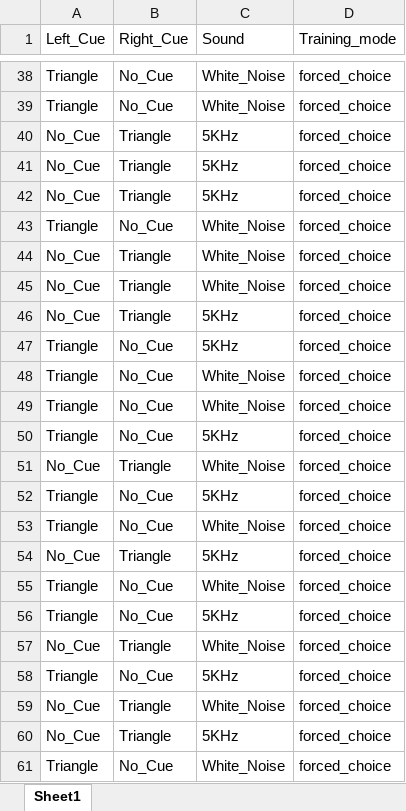
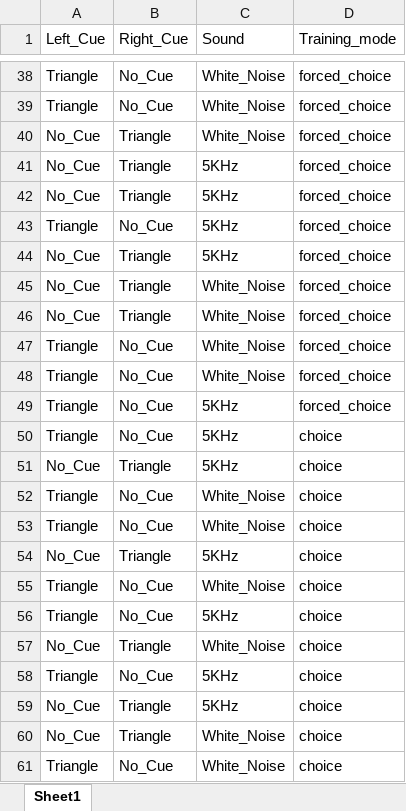
Before and after one commit to NC4Lab/omniroute_ubuntu_ws, an Excel workbook: src/omniroute_operation/src/experiment_controller/May27-forced-choice-trial.xlsx, sheet Sheet1, drawn as a sheet; only a part is shown, gaps mark what is left out; values as stored, in another font and other column widths than the file's, no borders; removed rows and columns are numbered as before the commit, all else as after; the diff covers the shown part only; the diff names each change by its address in the sheet, - before the commit and + after, or states it on an @@ line.

Commit message:
Minor.

```diff
--- a/src/omniroute_operation/src/experiment_controller/May27-forced-choice-trial.xlsx (sheet Sheet1)
+++ b/src/omniroute_operation/src/experiment_controller/May27-forced-choice-trial.xlsx (sheet Sheet1)
+row 40: No_Cue | Triangle | White_Noise | forced_choice
@@ row 47 moved to row 43: Triangle @@
-row 43: Triangle | No_Cue | White_Noise | forced_choice
-row 46: No_Cue | Triangle | 5KHz | forced_choice
+row 50: Triangle | No_Cue | 5KHz | choice
-C51 (Sound): White_Noise
+C51 (Sound): 5KHz
-D51:D61 (Training_mode): forced_choice
+D51:D61 (Training_mode): choice
-C52 (Sound): 5KHz
+C52 (Sound): White_Noise
-C59 (Sound): White_Noise
+C59 (Sound): 5KHz
-C60 (Sound): 5KHz
+C60 (Sound): White_Noise
```
Also changed, not shown: 16 moved rows elsewhere in this sheet.
